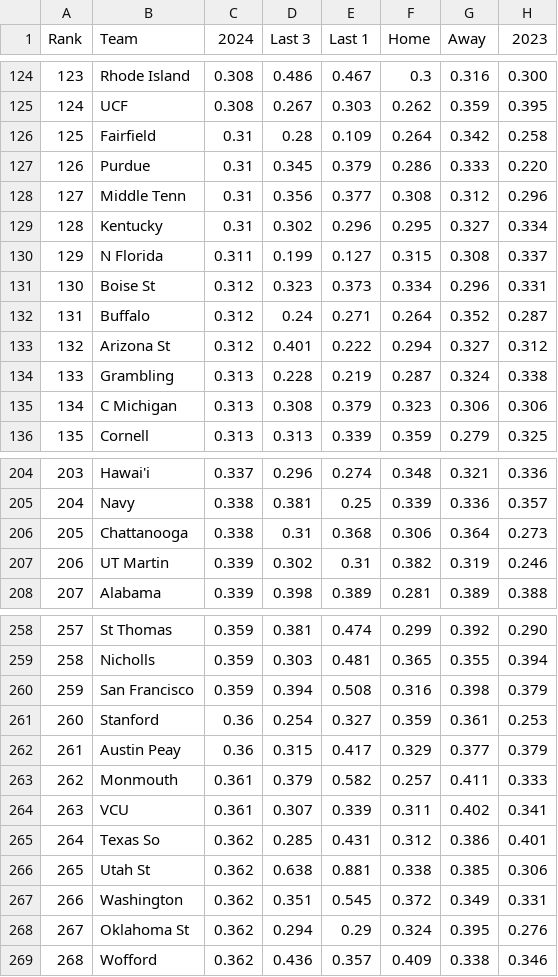
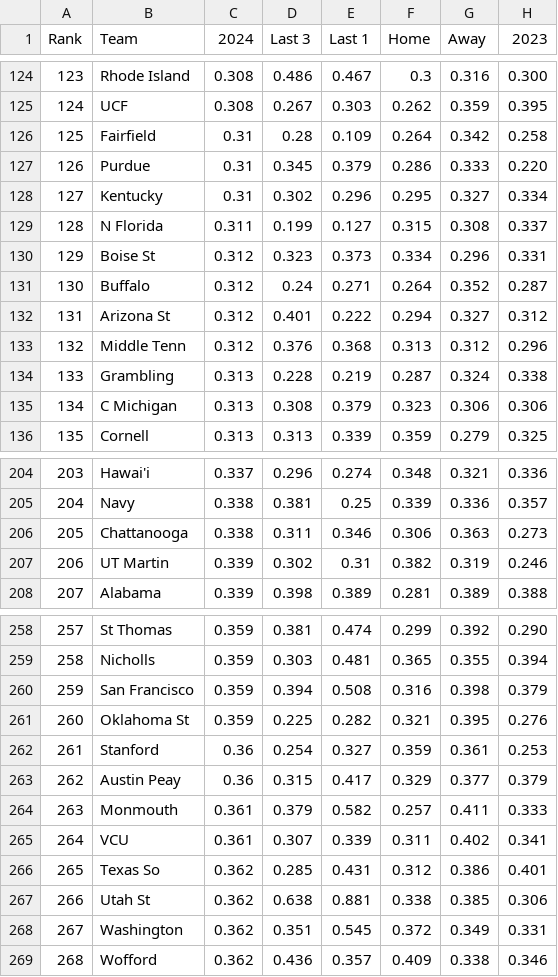
Before and after one commit to tylerkurpanek/MarchMadness, a CSV file: FTRD.csv, drawn as a sheet; only a part is shown, gaps mark what is left out; removed rows and columns are numbered as before the commit, all else as after; the diff covers the shown part only; the diff names each change by its address in the sheet, - before the commit and + after, or states it on an @@ line.

```diff
--- a/FTRD.csv
+++ b/FTRD.csv
@@ column A (Rank) renumbered between rows 49 and 313 @@
-row 128: 127 | Middle Tenn | 0.31 | 0.356 | 0.377 | 0.308 | 0.312 | 0.296
+row 133: 132 | Middle Tenn | 0.312 | 0.376 | 0.368 | 0.313 | 0.312 | 0.296
-D206 (Last 3): 0.31
+D206 (Last 3): 0.311
-E206 (Last 1): 0.368
+E206 (Last 1): 0.346
-G206 (Away): 0.364
+G206 (Away): 0.363
+row 261: 260 | Oklahoma St | 0.359 | 0.225 | 0.282 | 0.321 | 0.395 | 0.276
-row 268: 267 | Oklahoma St | 0.362 | 0.294 | 0.29 | 0.324 | 0.395 | 0.276
```
Also changed, not shown: 9 added rows, 9 removed rows and 8 edited cells elsewhere in this file, FTR.csv, defensive_efficiency.csv, 26 other files.
